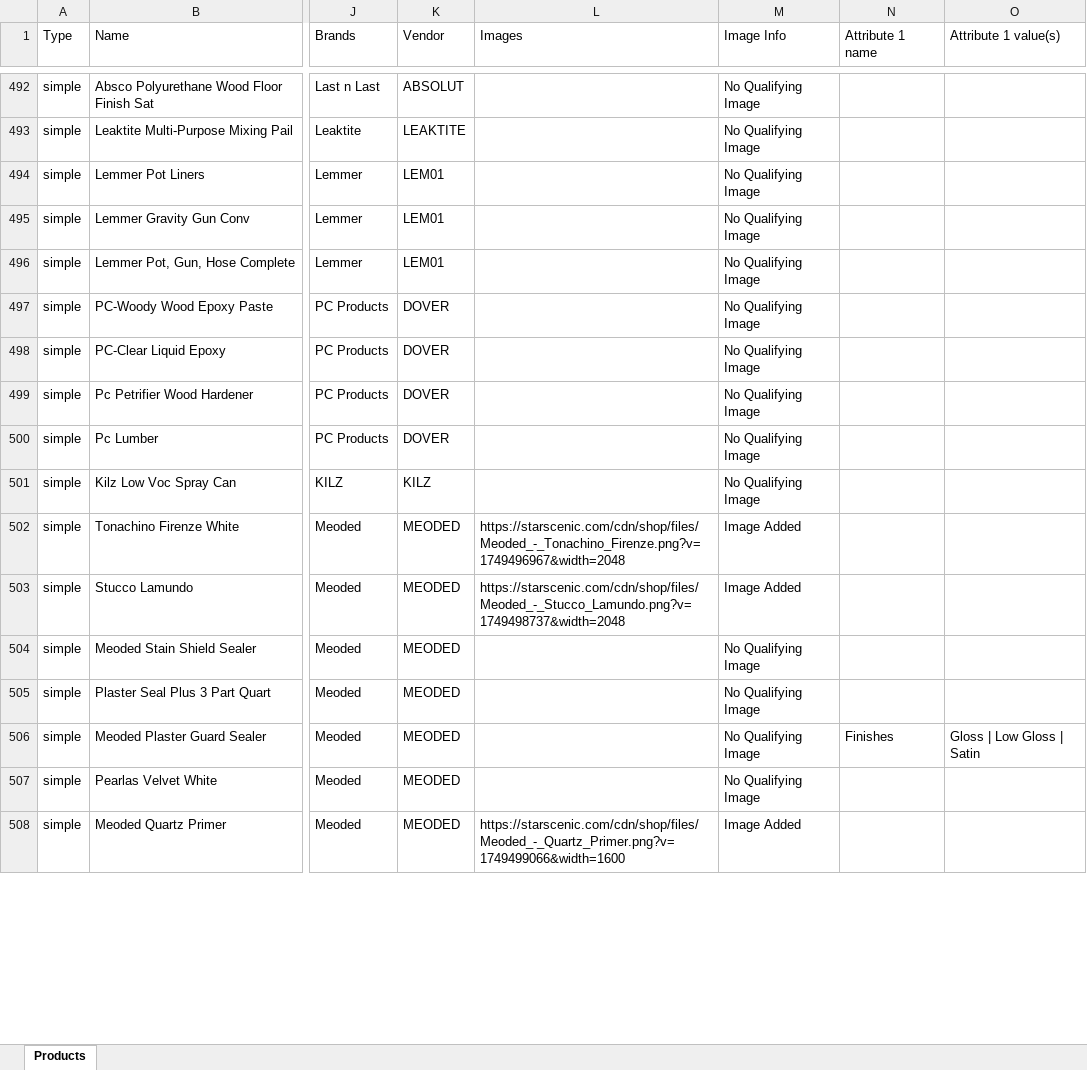
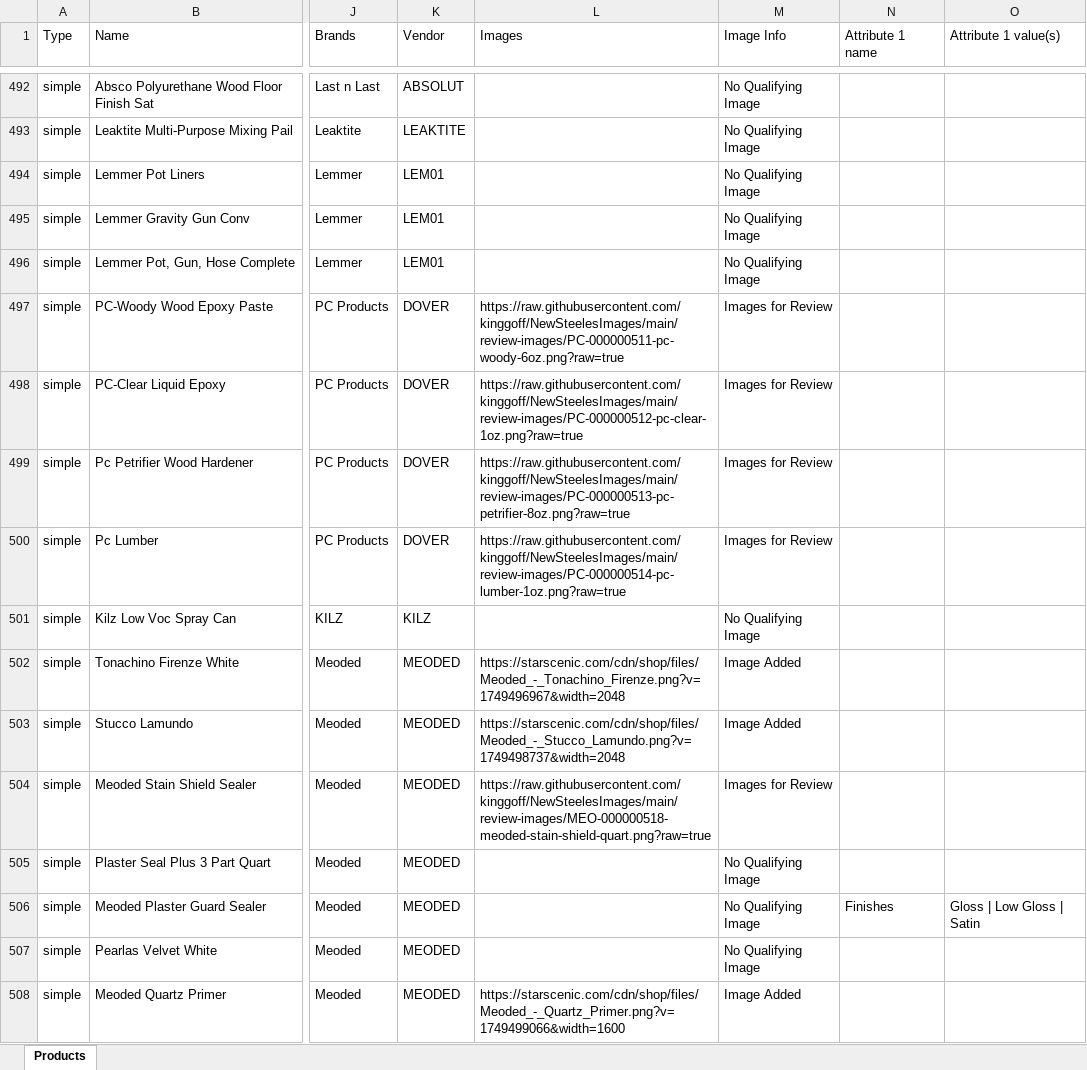
Before and after one commit to kinggoff/NewSteelesImages, an Excel workbook: products_categories_descriptions_working.xlsx, sheet Products, drawn as a sheet; only a part is shown, gaps mark what is left out; values as stored, in another font and other column widths than the file's, no borders; the diff covers the shown part only; the diff names each change by its address in the sheet, - before the commit and + after, or states it on an @@ line.

Commit message:
Add reviewed product images 217-228

```diff
--- a/products_categories_descriptions_working.xlsx (sheet Products)
+++ b/products_categories_descriptions_working.xlsx (sheet Products)
-L497 (Images): (empty)
+L497 (Images): https://raw.githubusercontent.com/kinggoff/NewSteelesImages/main/review-images/PC-000000511-pc-woody-6oz.png?raw=true
-M497:M500 (Image Info): No Qualifying Image
+M497:M500 (Image Info): Images for Review
-L498 (Images): (empty)
+L498 (Images): https://raw.githubusercontent.com/kinggoff/NewSteelesImages/main/review-images/PC-000000512-pc-clear-1oz.png?raw=true
-L499 (Images): (empty)
+L499 (Images): https://raw.githubusercontent.com/kinggoff/NewSteelesImages/main/review-images/PC-000000513-pc-petrifier-8oz.png?raw=true
-L500 (Images): (empty)
+L500 (Images): https://raw.githubusercontent.com/kinggoff/NewSteelesImages/main/review-images/PC-000000514-pc-lumber-1oz.png?raw=true
-L504 (Images): (empty)
+L504 (Images): https://raw.githubusercontent.com/kinggoff/NewSteelesImages/main/review-images/MEO-000000518-meoded-stain-shield-quart.png?raw=true
-M504 (Image Info): No Qualifying Image
+M504 (Image Info): Images for Review
```
Also changed, not shown: 14 edited cells elsewhere in this sheet, 28 other files.
